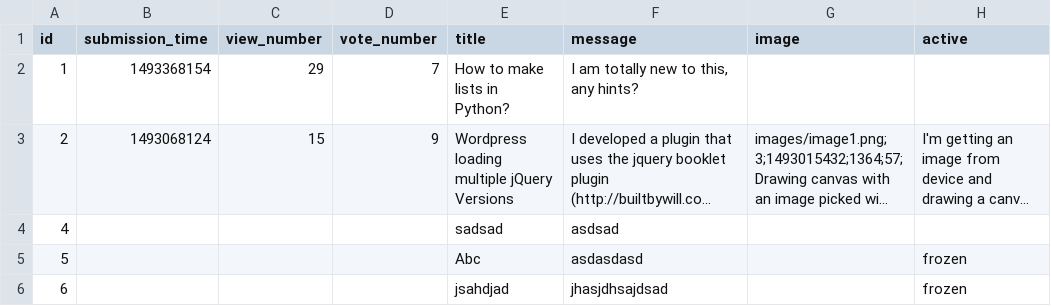
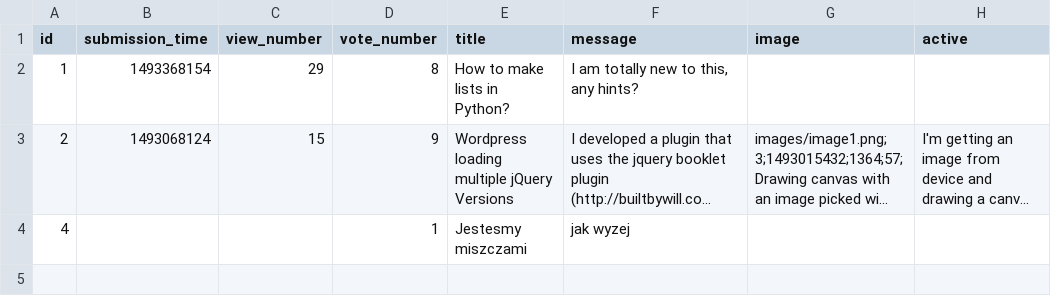
Before and after one commit to beny33333/Askmate222, a CSV file: sample_data/question.csv, drawn as a sheet; long unchanged cells end in …; the diff names each change by its address in the sheet, - before the commit and + after, or states it on an @@ line.

Commit message:
added vote_up/vote_down function for questions

```diff
--- a/sample_data/question.csv
+++ b/sample_data/question.csv
-D2 (vote_number): 7
+D2 (vote_number): 8
-D4 (vote_number): (empty)
+D4 (vote_number): 1
-E4 (title): sadsad
+E4 (title): Jestesmy miszczami
-F4 (message): asdsad
+F4 (message): jak wyzej
-row 5: 5 |  |  |  | Abc | asdasdasd |  | frozen
-row 6: 6 |  |  |  | jsahdjad | jhasjdhsajdsad |  | frozen
```
Also changed, not shown: 3 other files.
